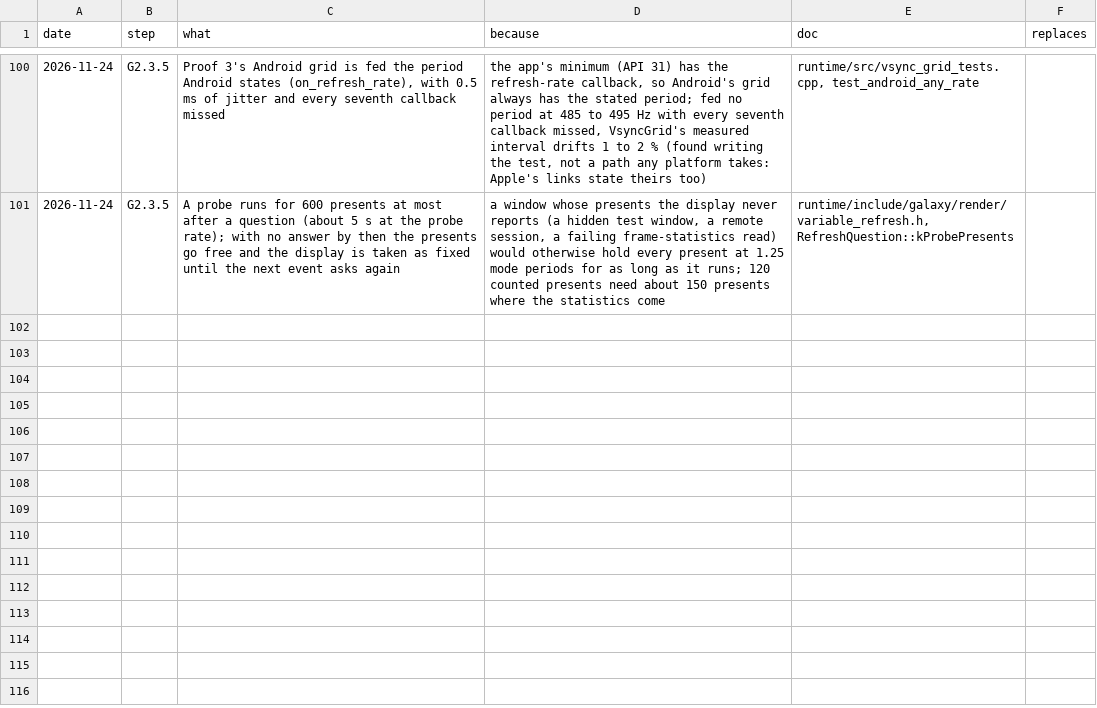
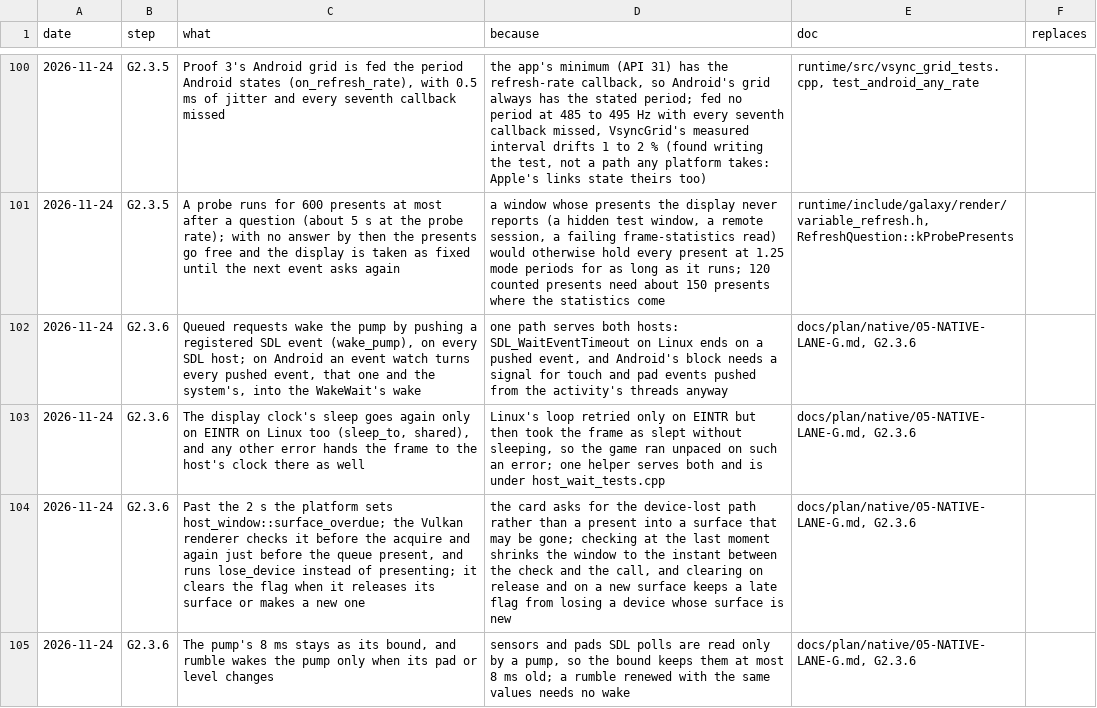
Before and after one commit to keepvaibin/nebula, a TSV file: docs/plan/native/decisions.tsv, drawn as a sheet; only a part is shown, gaps mark what is left out; the diff names each change by its address in the sheet, - before the commit and + after, or states it on an @@ line.

Commit message:
G2.3.6: the Android and Linux host's four faults (P-281)
- The event pump no longer sleeps a fixed 8 ms on Android: it blocks on
  galaxy::WakeWait (runtime/include/galaxy/host_wait.h), which an SDL event
  watch wakes for every event pushed (touch, keys and pads from the
  activity's threads). A request another thread leaves (menu keys, rumble,
  the activity's calls) pushes a registered wake event (wake_pump), which
  also ends SDL_WaitEventTimeout on Linux. 8 ms stays the bound, for what
  only a pump reads.
- The display clock's sleep (Android and Linux) goes again only on EINTR
  (sleep_through_interruptions); any other error is said once and the frame
  goes to the host's clock, rather than the thread spinning (Android) or
  the frame taken as slept (Linux).
- Past the 2 s nativeSurfaceWithdrawn waits, it sets
  host_window::surface_overdue; the Vulkan renderer checks it before the
  acquire and just before the queue present, presents nothing into that
  surface and runs the device-lost path (surface_let_go). The flag is
  cleared when the renderer releases its surface or makes a new one.
- The Wii Remote link's JNI table is published once through an atomic
  pointer (release in nativeInit, acquire in send and each_remote).

Tests: host_wait_tests.cpp (a wake ends the block at once, a wake before the
block is kept, none runs to the bound; EINTR sleeps again, EINVAL and others
do not). The tablet and Linux runs and the step and walk times are owed
(PLAN owed G2.3.6).

```diff
--- a/docs/plan/native/decisions.tsv
+++ b/docs/plan/native/decisions.tsv
+row 102: 2026-11-24 | G2.3.6 | Queued requests wake the pump by pushing a registered SDL event (wake_pump), on every SDL host; on Android an event watch turns every pushed event, that one and the system's, into the WakeWait's wake | one path serves both hosts: SDL_WaitEventTimeout on Linux ends on a pushed event, and Android's block needs a signal for touch and pad events pushed from the activity's threads anyway | docs/plan/native/05-NATIVE-LANE-G.md, G2.3.6
+row 103: 2026-11-24 | G2.3.6 | The display clock's sleep goes again only on EINTR on Linux too (sleep_to, shared), and any other error hands the frame to the host's clock there as well | Linux's loop retried only on EINTR but then took the frame as slept without sleeping, so the game ran unpaced on such an error; one helper serves both and is under host_wait_tests.cpp | docs/plan/native/05-NATIVE-LANE-G.md, G2.3.6
+row 104: 2026-11-24 | G2.3.6 | Past the 2 s the platform sets host_window::surface_overdue; the Vulkan renderer checks it before the acquire and again just before the queue present, and runs lose_device instead of presenting; it clears the flag when it releases its surface or makes a new one | the card asks for the device-lost path rather than a present into a surface that may be gone; checking at the last moment shrinks the window to the instant between the check and the call, and clearing on release and on a new surface keeps a late flag from losing a device whose surface is new | docs/plan/native/05-NATIVE-LANE-G.md, G2.3.6
+row 105: 2026-11-24 | G2.3.6 | The pump's 8 ms stays as its bound, and rumble wakes the pump only when its pad or level changes | sensors and pads SDL polls are read only by a pump, so the bound keeps them at most 8 ms old; a rumble renewed with the same values needs no wake | docs/plan/native/05-NATIVE-LANE-G.md, G2.3.6
```
Also changed, not shown: docs/plan/ledger.tsv, 14 other files.
